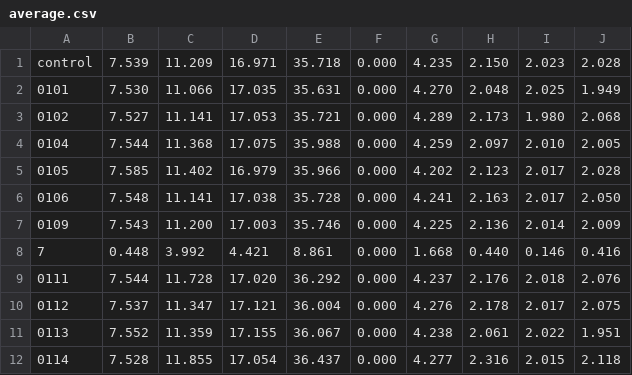
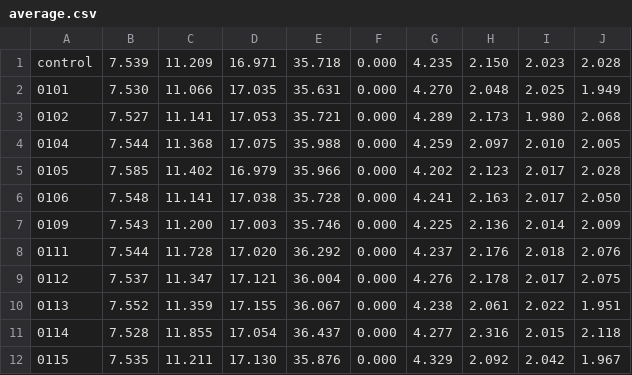
Before and after one commit to aleksandrov-denis/AutoSDPatchTesting, a CSV file: average.csv, drawn as a sheet; only a part is shown; the shorter side is filled out with more unchanged rows; the diff names each change by its address in the sheet, - before the commit and + after, or states it on an @@ line.

```diff
--- a/average.csv
+++ b/average.csv
-row 8: 7 | 0.448 | 3.992 | 4.421 | 8.861 | 0.000 | 1.668 | 0.440 | 0.146 | 0.416
```
Also changed, not shown: variance.csv, 7 other files.
